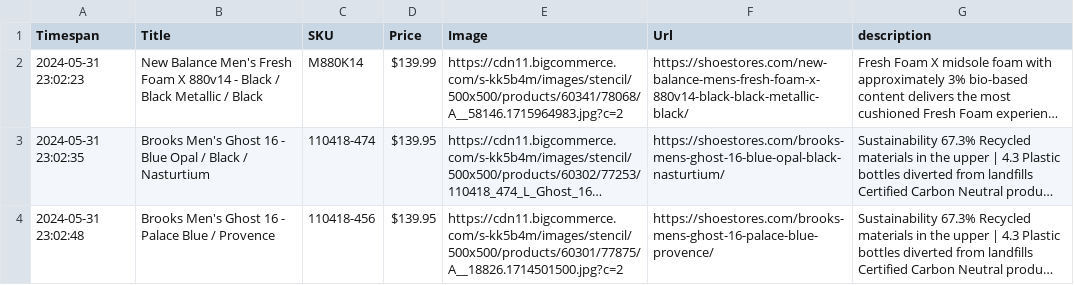
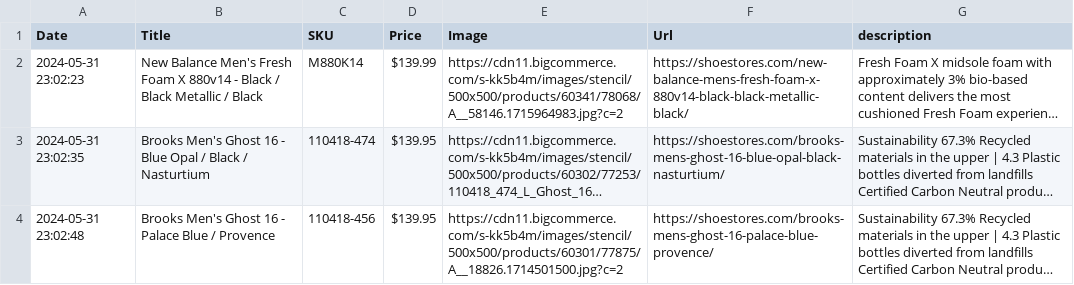
Before and after one commit to Darrey1/webcrawer, a CSV file: shoestore.csv, drawn as a sheet; only a part is shown; long unchanged cells end in …; the diff names each change by its address in the sheet, - before the commit and + after, or states it on an @@ line.

```diff
--- a/shoestore.csv
+++ b/shoestore.csv
-A1: Timespan
+A1: Date
```
Also changed, not shown: output.csv, 4 other files.
